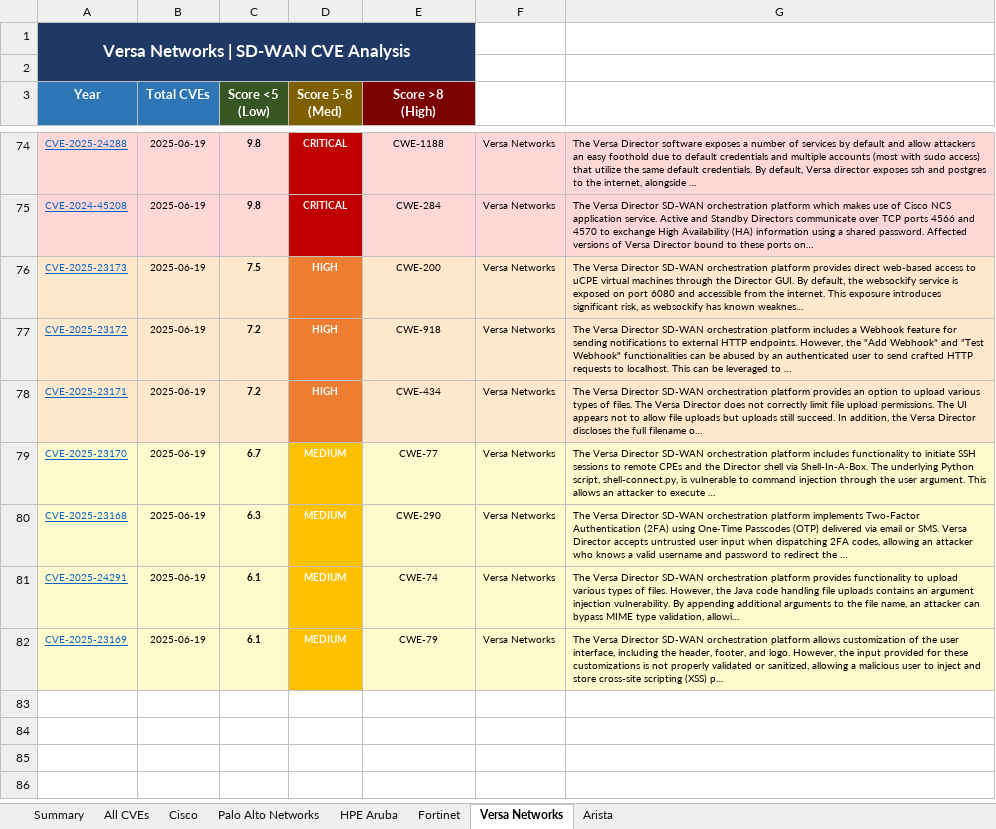
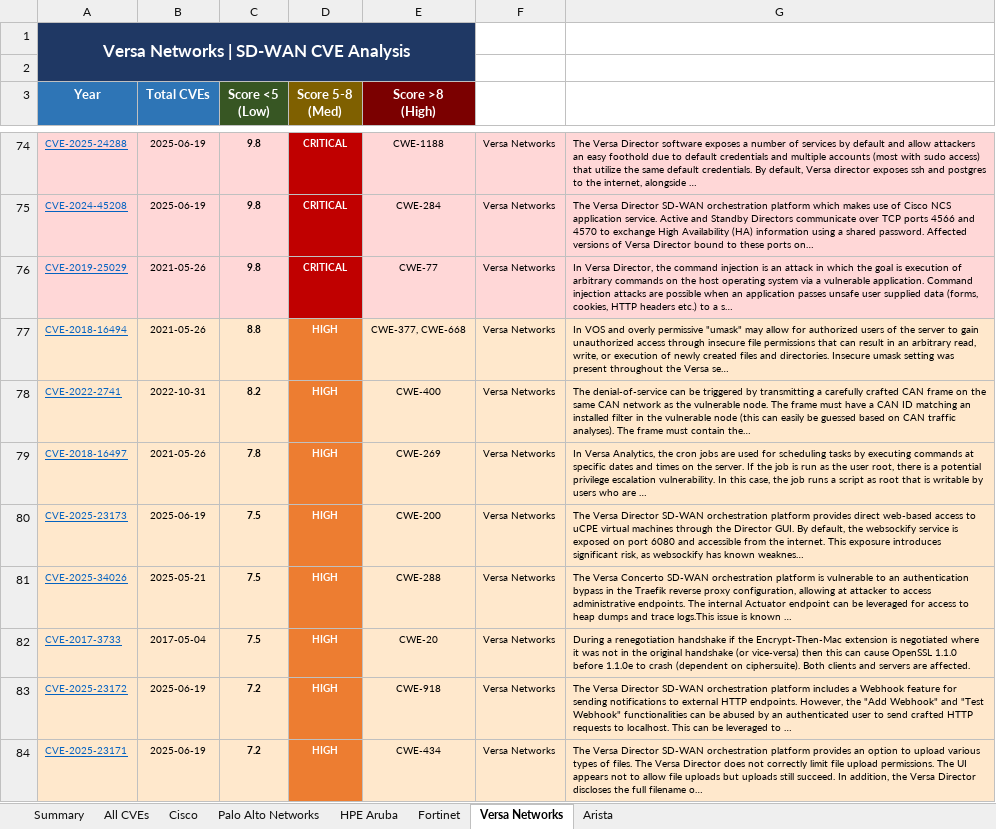
Before and after one commit to ameyaarista/sdwan_cve_report, an Excel workbook: docs/sdwan_report.xlsx, sheet Versa Networks, drawn as a sheet; only a part is shown, gaps mark what is left out; the shorter side is filled out with more unchanged rows; values as stored, in another font and other column widths than the file's, no borders; charts and pictures not drawn; the diff covers the shown part only; the diff names each change by its address in the sheet, - before the commit and + after, or states it on an @@ line.

```diff
--- a/docs/sdwan_report.xlsx (sheet Versa Networks)
+++ b/docs/sdwan_report.xlsx (sheet Versa Networks)
+row 76: CVE-2019-25029 | 2021-05-26 | 9.8 | CRITICAL | CWE-77 | Versa Networks | In Versa Director, the command injection is an attack in which the goal is execution of arbitrary commands on the host operating system via a vulnerable application. Command injection attacks are possible when an application passes unsafe user supplied data (forms, cookies, HTTP headers etc.) to a s…
+row 77: CVE-2018-16494 | 2021-05-26 | 8.8 | HIGH | CWE-377, CWE-668 | Versa Networks | In VOS and overly permissive "umask" may allow for authorized users of the server to gain unauthorized access through insecure file permissions that can result in an arbitrary read, write, or execution of newly created files and directories. Insecure umask setting was present throughout the Versa se…
+row 78: CVE-2022-2741 | 2022-10-31 | 8.2 | HIGH | CWE-400 | Versa Networks | The denial-of-service can be triggered by transmitting a carefully crafted CAN frame on the same CAN network as the vulnerable node. The frame must have a CAN ID matching an installed filter in the vulnerable node (this can easily be guessed based on CAN traffic analyses). The frame must contain the…
+row 79: CVE-2018-16497 | 2021-05-26 | 7.8 | HIGH | CWE-269 | Versa Networks | In Versa Analytics, the cron jobs are used for scheduling tasks by executing commands at specific dates and times on the server. If the job is run as the user root, there is a potential privilege escalation vulnerability. In this case, the job runs a script as root that is writable by users who are …
+row 81: CVE-2025-34026 | 2025-05-21 | 7.5 | HIGH | CWE-288 | Versa Networks | The Versa Concerto SD-WAN orchestration platform is vulnerable to an authentication bypass in the Traefik reverse proxy configuration, allowing at attacker to access administrative endpoints. The internal Actuator endpoint can be leveraged for access to heap dumps and trace logs.This issue is known …
+row 82: CVE-2017-3733 | 2017-05-04 | 7.5 | HIGH | CWE-20 | Versa Networks | During a renegotiation handshake if the Encrypt-Then-Mac extension is negotiated where it was not in the original handshake (or vice-versa) then this can cause OpenSSL 1.1.0 before 1.1.0e to crash (dependent on ciphersuite). Both clients and servers are affected.
```
Also changed, not shown: 30 added rows, 5 removed rows, 2 edited cells, cell formats and row numbers in column A elsewhere in this sheet, sheet All CVEs, sheet Summary, charts or pictures, 6 other files.
